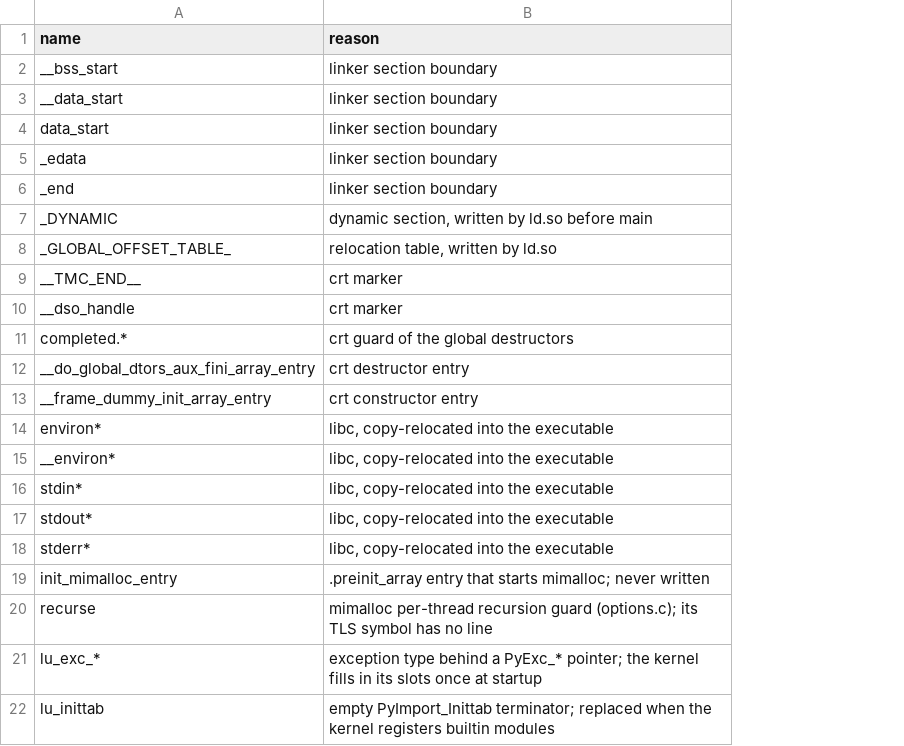
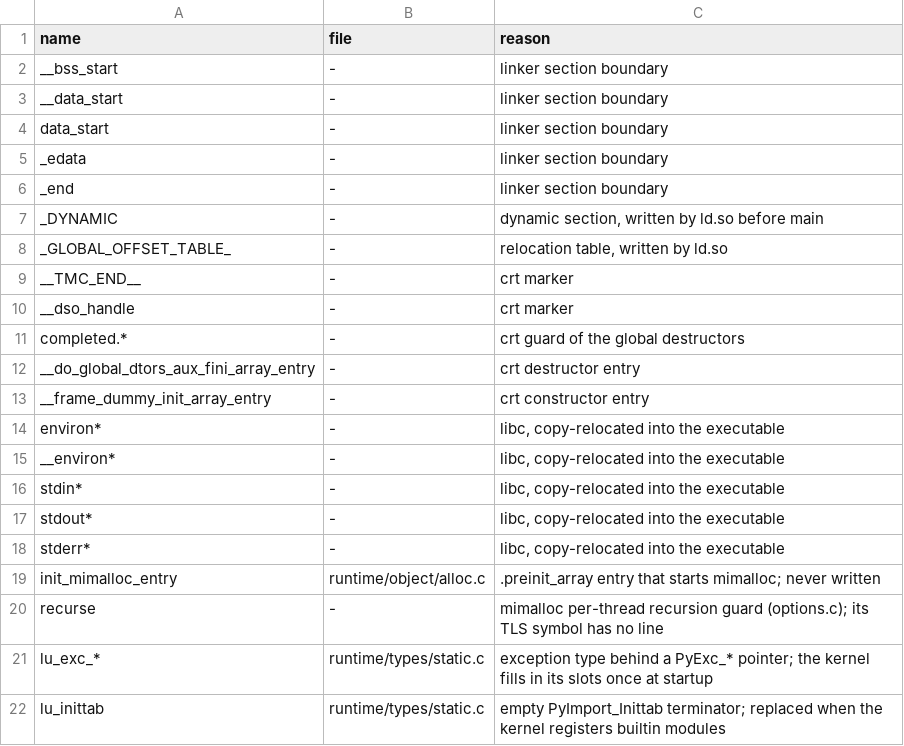
Before and after one commit to wedow/lucifer, a TSV file: tools/abi/globals.tsv, drawn as a sheet; the diff names each change by its address in the sheet, - before the commit and + after, or states it on an @@ line.

Commit message:
fix: check-globals binds each excused name to its source file
A row matched by name alone, so a mutable static in runtime/ named recurse,
completed, stdout_* or lu_exc_* passed the audit.

```diff
--- a/tools/abi/globals.tsv
+++ b/tools/abi/globals.tsv
+column B (file), rows 2-22: - | - | - | - | - | - | - | - | - | - | - | - | - | - | - | - | - | runtime/object/alloc.c | - | runtime/types/static.c | runtime/types/static.c
```
Also changed, not shown: 1 other file.
